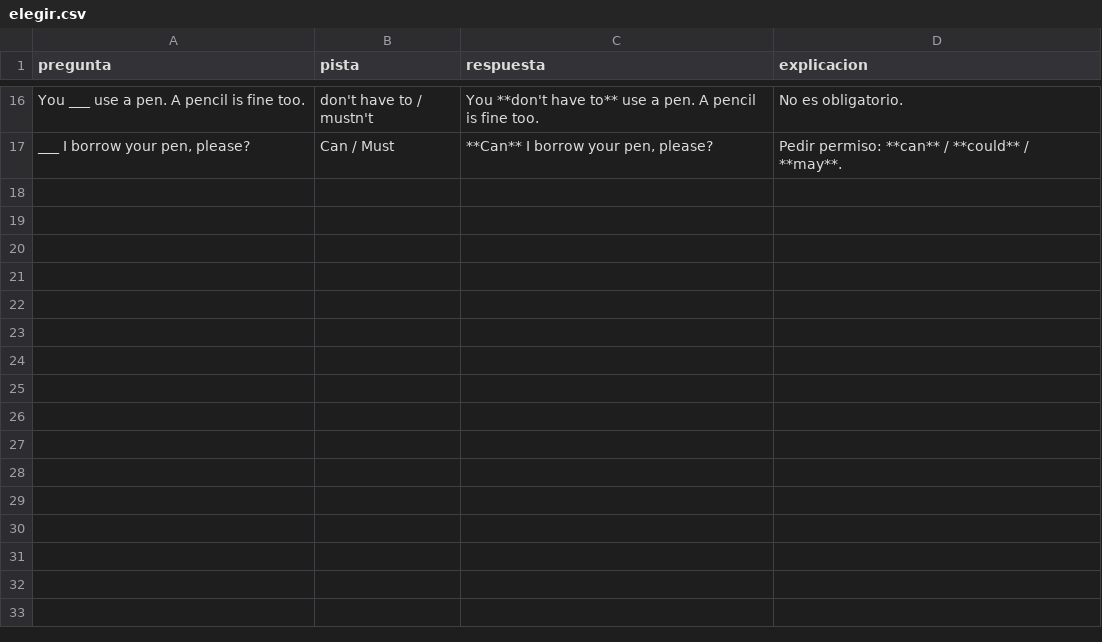
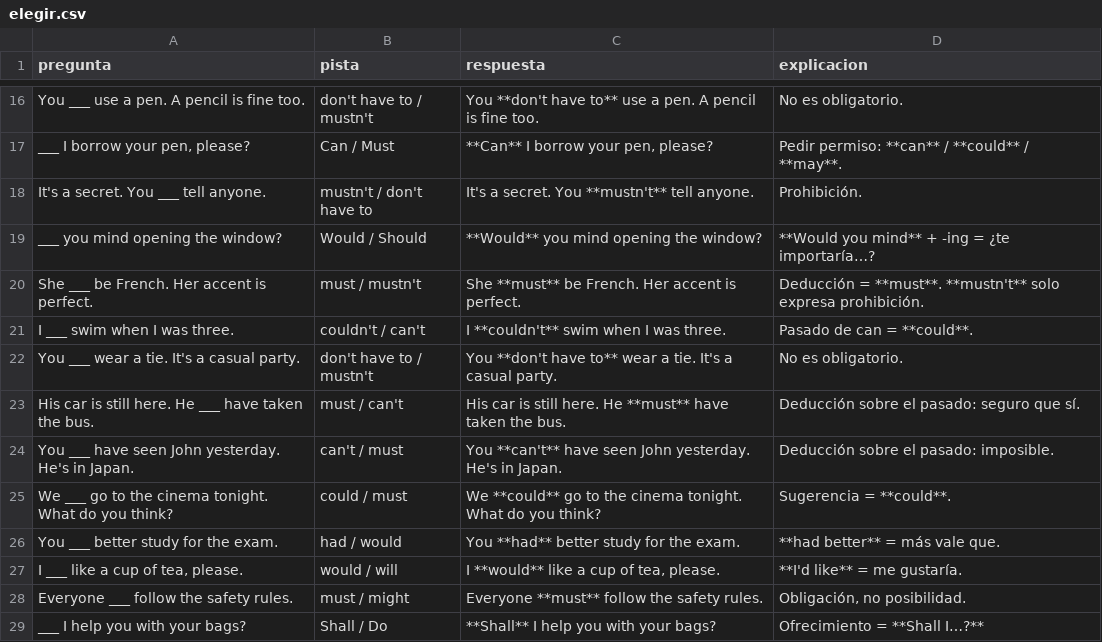
Before and after one commit to Alexisp7/tarjetas, a CSV file: ingles/01_modals/elegir.csv, drawn as a sheet; only a part is shown, gaps mark what is left out; the diff names each change by its address in the sheet, - before the commit and + after, or states it on an @@ line.

```diff
--- a/ingles/01_modals/elegir.csv
+++ b/ingles/01_modals/elegir.csv
+row 18: It's a secret. You ___ tell anyone. | mustn't / don't have to | It's a secret. You **mustn't** tell anyone. | Prohibición.
+row 19: ___ you mind opening the window? | Would / Should | **Would** you mind opening the window? | **Would you mind** + -ing = ¿te importaría…?
+row 20: She ___ be French. Her accent is perfect. | must / mustn't | She **must** be French. Her accent is perfect. | Deducción = **must**. **mustn't** solo expresa prohibición.
+row 21: I ___ swim when I was three. | couldn't / can't | I **couldn't** swim when I was three. | Pasado de can = **could**.
+row 22: You ___ wear a tie. It's a casual party. | don't have to / mustn't | You **don't have to** wear a tie. It's a casual party. | No es obligatorio.
+row 23: His car is still here. He ___ have taken the bus. | must / can't | His car is still here. He **must** have taken the bus. | Deducción sobre el pasado: seguro que sí.
+row 24: You ___ have seen John yesterday. He's in Japan. | can't / must | You **can't** have seen John yesterday. He's in Japan. | Deducción sobre el pasado: imposible.
+row 25: We ___ go to the cinema tonight. What do you think? | could / must | We **could** go to the cinema tonight. What do you think? | Sugerencia = **could**.
+row 26: You ___ better study for the exam. | had / would | You **had** better study for the exam. | **had better** = más vale que.
+row 27: I ___ like a cup of tea, please. | would / will | I **would** like a cup of tea, please. | **I'd like** = me gustaría.
+row 28: Everyone ___ follow the safety rules. | must / might | Everyone **must** follow the safety rules. | Obligación, no posibilidad.
+row 29: ___ I help you with your bags? | Shall / Do | **Shall** I help you with your bags? | Ofrecimiento = **Shall I…?**
```
Also changed, not shown: ingles/01_modals/completar.csv, ingles/01_modals/errores.csv, 10 other files.
